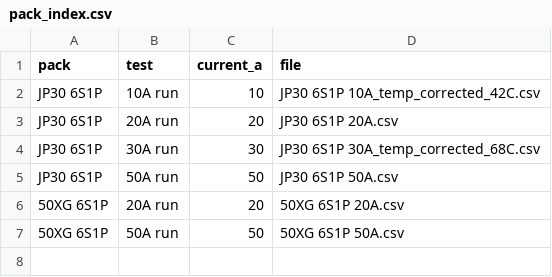
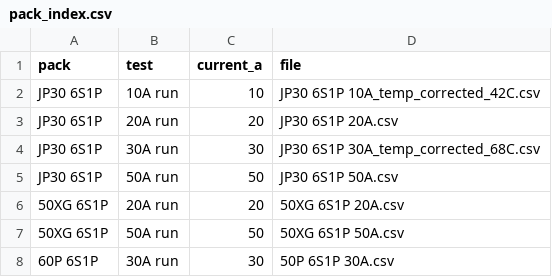
Before and after one commit to CustomPacksFPV/battery-test-viewer, a CSV file: data/pack_index.csv, drawn as a sheet; the diff names each change by its address in the sheet, - before the commit and + after, or states it on an @@ line.

Commit message:
Update pack_index.csv

```diff
--- a/data/pack_index.csv
+++ b/data/pack_index.csv
+row 8: 60P 6S1P | 30A run | 30 | 50P 6S1P 30A.csv
```
